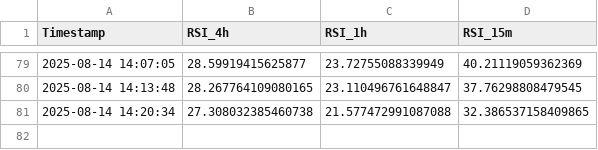
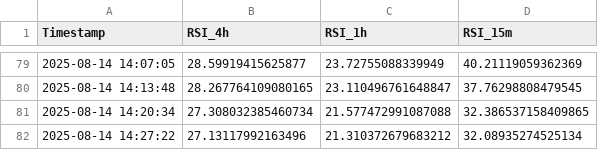
Before and after one commit to felix-zamu/mi_repo_rsi, a CSV file: rsi_promedios.csv, drawn as a sheet; only a part is shown, gaps mark what is left out.

```diff
--- a/rsi_promedios.csv
+++ b/rsi_promedios.csv
@@ -80,2 +80,3 @@ Timestamp,RSI_4h,RSI_1h,RSI_15m
 2025-08-14 14:13:48,28.267764109080165,23.110496761648847,37.76298808479545
-2025-08-14 14:20:34,27.308032385460738,21.577472991087088,32.386537158409865
+2025-08-14 14:20:34,27.308032385460734,21.577472991087088,32.386537158409865
+2025-08-14 14:27:22,27.13117992163496,21.310372679683212,32.08935274525134
```
Also changed, not shown: 2 other files.
